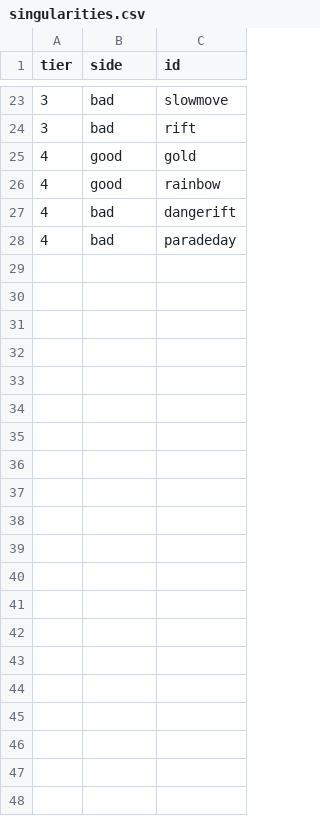
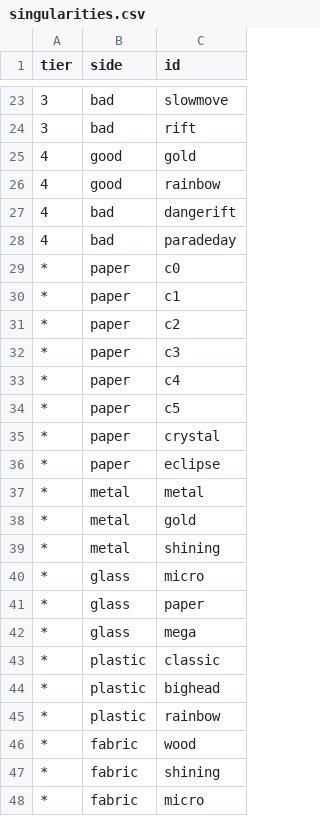
Before and after one commit to jamesmhoag/infinitelight, a CSV file: content/singularities.csv, drawn as a sheet; only a part is shown, gaps mark what is left out; the diff names each change by its address in the sheet, - before the commit and + after, or states it on an @@ line.

```diff
--- a/content/singularities.csv
+++ b/content/singularities.csv
+row 29: * | paper | c0
+row 30: * | paper | c1
+row 31: * | paper | c2
+row 32: * | paper | c3
+row 33: * | paper | c4
+row 34: * | paper | c5
+row 35: * | paper | crystal
+row 36: * | paper | eclipse
+row 37: * | metal | metal
+row 38: * | metal | gold
+row 39: * | metal | shining
+row 40: * | glass | micro
+row 41: * | glass | paper
+row 42: * | glass | mega
+row 43: * | plastic | classic
+row 44: * | plastic | bighead
+row 45: * | plastic | rainbow
+row 46: * | fabric | wood
+row 47: * | fabric | shining
+row 48: * | fabric | micro
```
Also changed, not shown: content/shop_items.csv, content/strings.csv, 7 other files.
